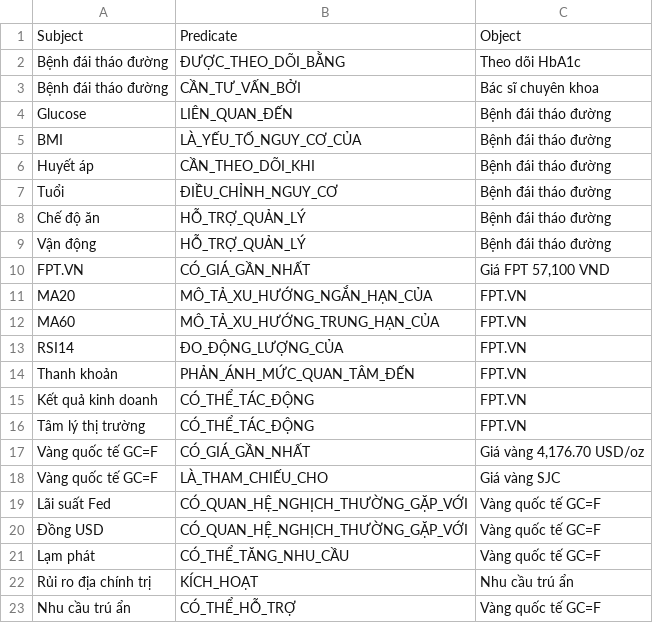
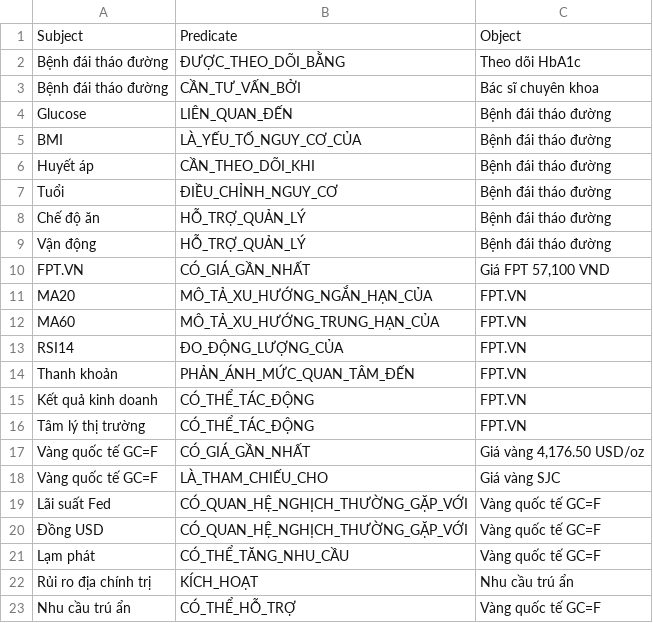
Before and after one commit to jellalaz/HTTM_ThayQue, a CSV file: artifacts_giangkt/data/knowledge_graph_triples.csv, drawn as a sheet.

```diff
--- a/artifacts_giangkt/data/knowledge_graph_triples.csv
+++ b/artifacts_giangkt/data/knowledge_graph_triples.csv
@@ -16,3 +16,3 @@ Kết quả kinh doanh,CÓ_THỂ_TÁC_ĐỘNG,FPT.VN
 Tâm lý thị trường,CÓ_THỂ_TÁC_ĐỘNG,FPT.VN
-Vàng quốc tế GC=F,CÓ_GIÁ_GẦN_NHẤT,"Giá vàng 4,176.70 USD/oz"
+Vàng quốc tế GC=F,CÓ_GIÁ_GẦN_NHẤT,"Giá vàng 4,176.50 USD/oz"
 Vàng quốc tế GC=F,LÀ_THAM_CHIẾU_CHO,Giá vàng SJC
```
Also changed, not shown: artifacts_giangkt/data/gold_futures_processed.csv, 8 other files.
